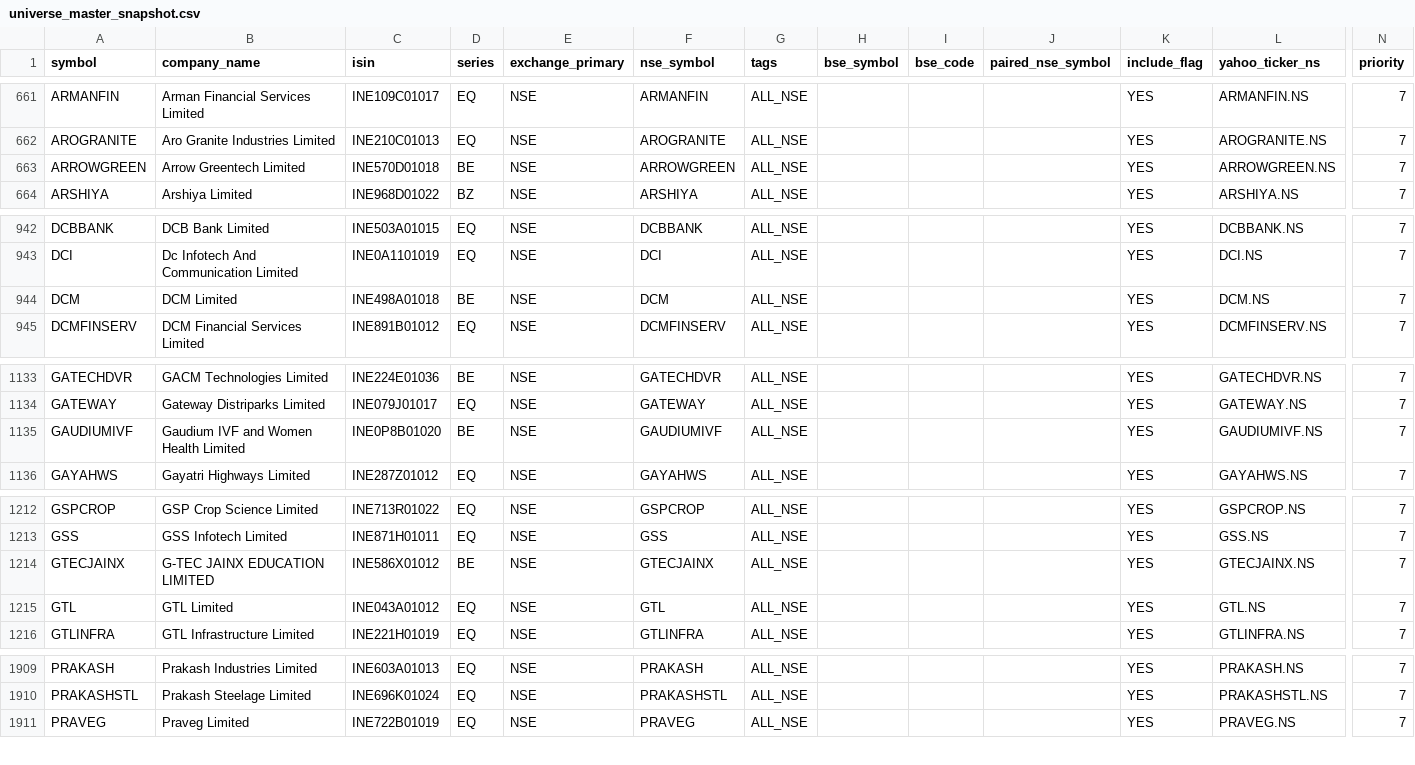
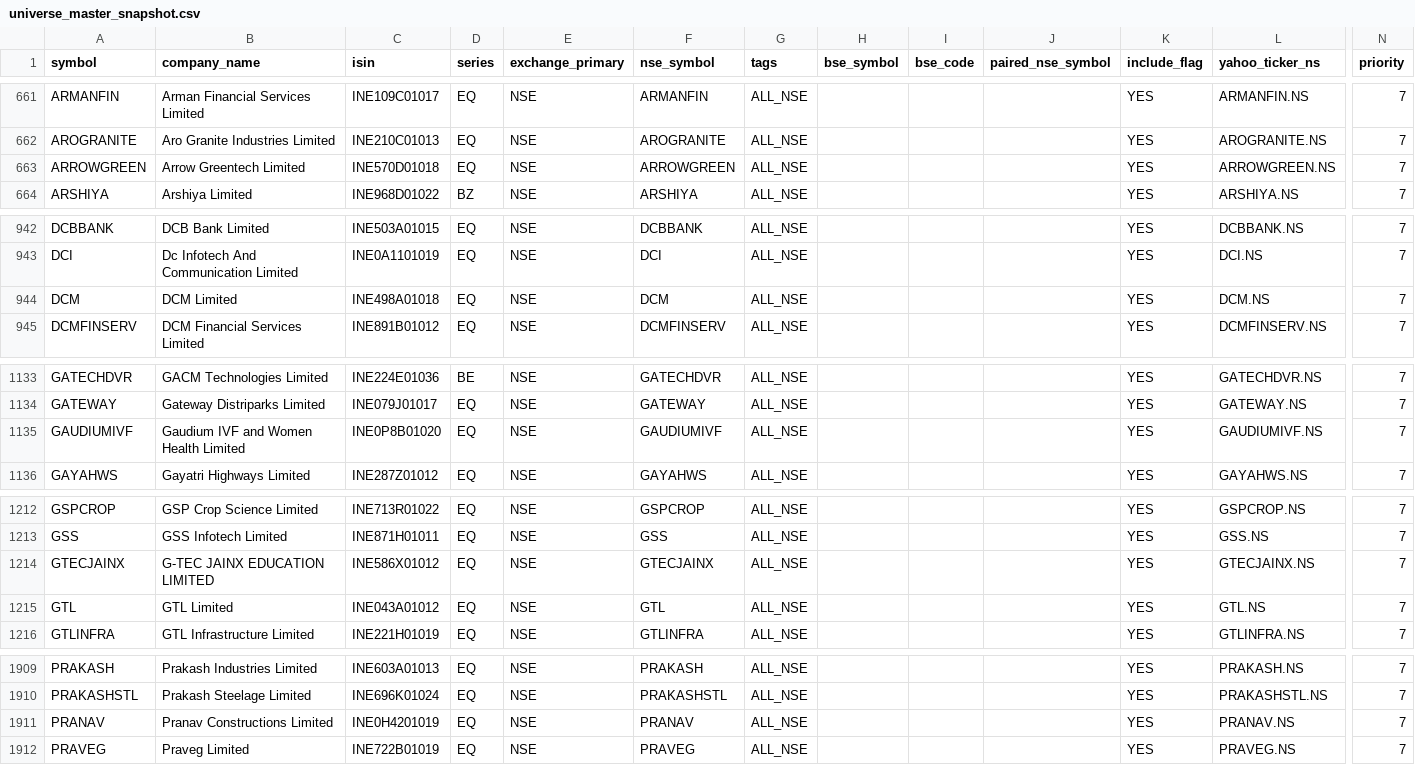
Before and after one commit to Arwagh1441444/stockanalyser, a CSV file: universe_master_snapshot.csv, drawn as a sheet; only a part is shown, gaps mark what is left out; rows hold the shown columns only; the diff covers the shown part only; the diff names each change by its address in the sheet, - before the commit and + after, or states it on an @@ line.

```diff
--- a/universe_master_snapshot.csv
+++ b/universe_master_snapshot.csv
-D663 (series): BE
+D663 (series): EQ
-D944 (series): BE
+D944 (series): EQ
-D1135 (series): BE
+D1135 (series): EQ
-D1214 (series): BE
+D1214 (series): EQ
+row 1911: PRANAV | Pranav Constructions Limited | INE0H4201019 | EQ | NSE | PRANAV | ALL_NSE |  |  |  | YES | PRANAV.NS | 7
```
Also changed, not shown: 14 edited cells elsewhere in this file.
